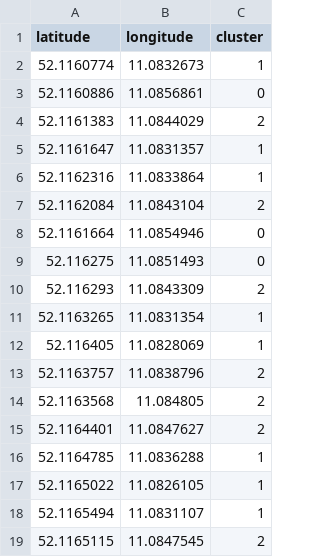
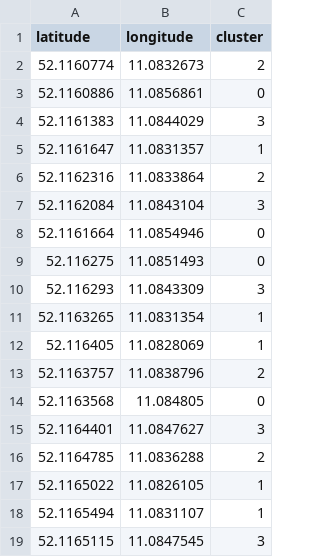
Before and after one commit to NG-Corporation/Cluster-It, a CSV file: cluster/ExportBales_2_cl.csv, drawn as a sheet.

```diff
--- a/cluster/ExportBales_2_cl.csv
+++ b/cluster/ExportBales_2_cl.csv
@@ -1,11 +1,11 @@
 latitude,longitude,cluster
-52.1160774,11.0832673,1
+52.1160774,11.0832673,2
 52.1160886,11.0856861,0
-52.1161383,11.0844029,2
+52.1161383,11.0844029,3
 52.1161647,11.0831357,1
-52.1162316,11.0833864,1
-52.1162084,11.0843104,2
+52.1162316,11.0833864,2
+52.1162084,11.0843104,3
 52.1161664,11.0854946,0
 52.116275,11.0851493,0
-52.116293,11.0843309,2
+52.116293,11.0843309,3
 52.1163265,11.0831354,1
@@ -13,7 +13,7 @@ latitude,longitude,cluster
 52.1163757,11.0838796,2
-52.1163568,11.084805,2
-52.1164401,11.0847627,2
-52.1164785,11.0836288,1
+52.1163568,11.084805,0
+52.1164401,11.0847627,3
+52.1164785,11.0836288,2
 52.1165022,11.0826105,1
 52.1165494,11.0831107,1
-52.1165115,11.0847545,2
+52.1165115,11.0847545,3
```
Also changed, not shown: cluster/ExportBales_1_cl.csv, cluster/ExportBales_4_1_cl.csv, 8 other files.
